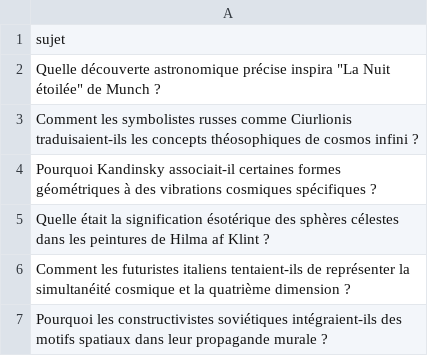
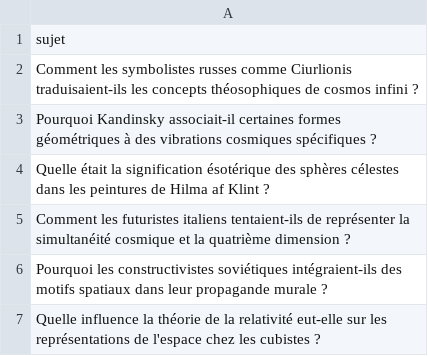
Before and after one commit to Metalosmose21/Espace-3, a CSV file: sujets.csv, drawn as a sheet; only a part is shown; the shorter side is filled out with more unchanged rows.

```diff
--- a/sujets.csv
+++ b/sujets.csv
@@ -1,3 +1,2 @@
 sujet
-"Quelle découverte astronomique précise inspira ""La Nuit étoilée"" de Munch ?"
 Comment les symbolistes russes comme Ciurlionis traduisaient-ils les concepts théosophiques de cosmos infini ?
```
Also changed, not shown: sujets_traites.csv.
